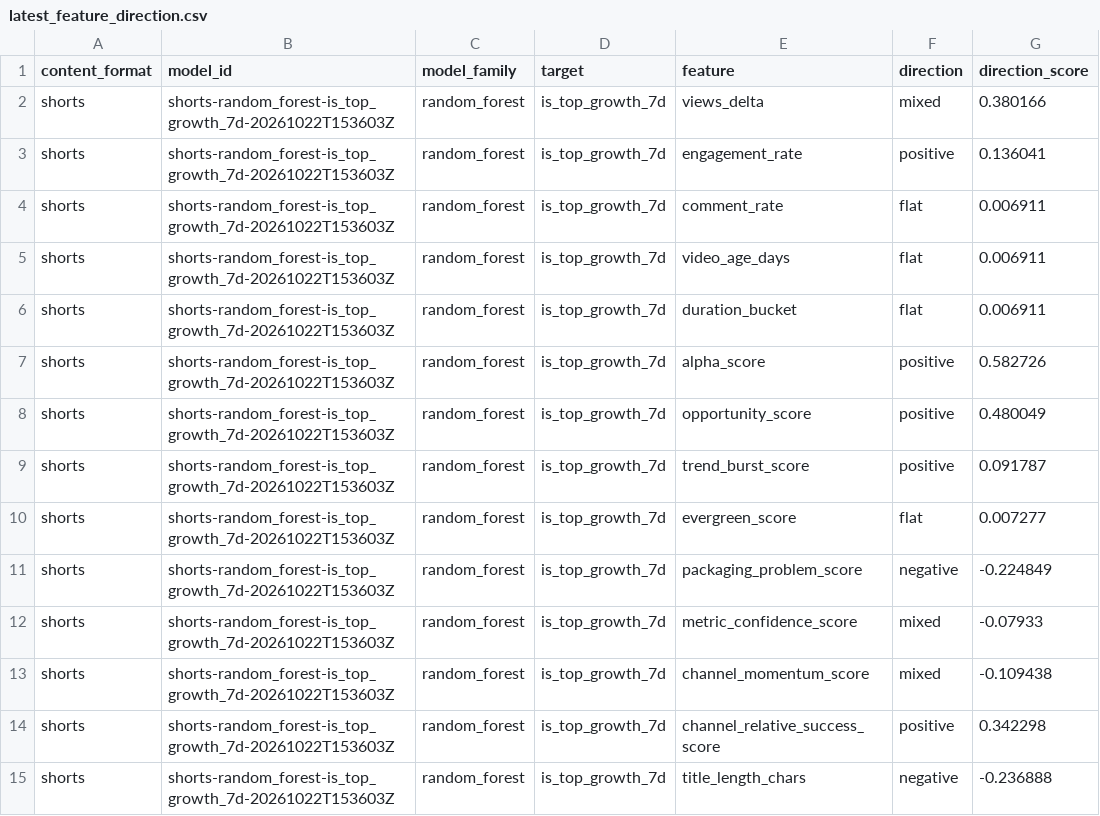
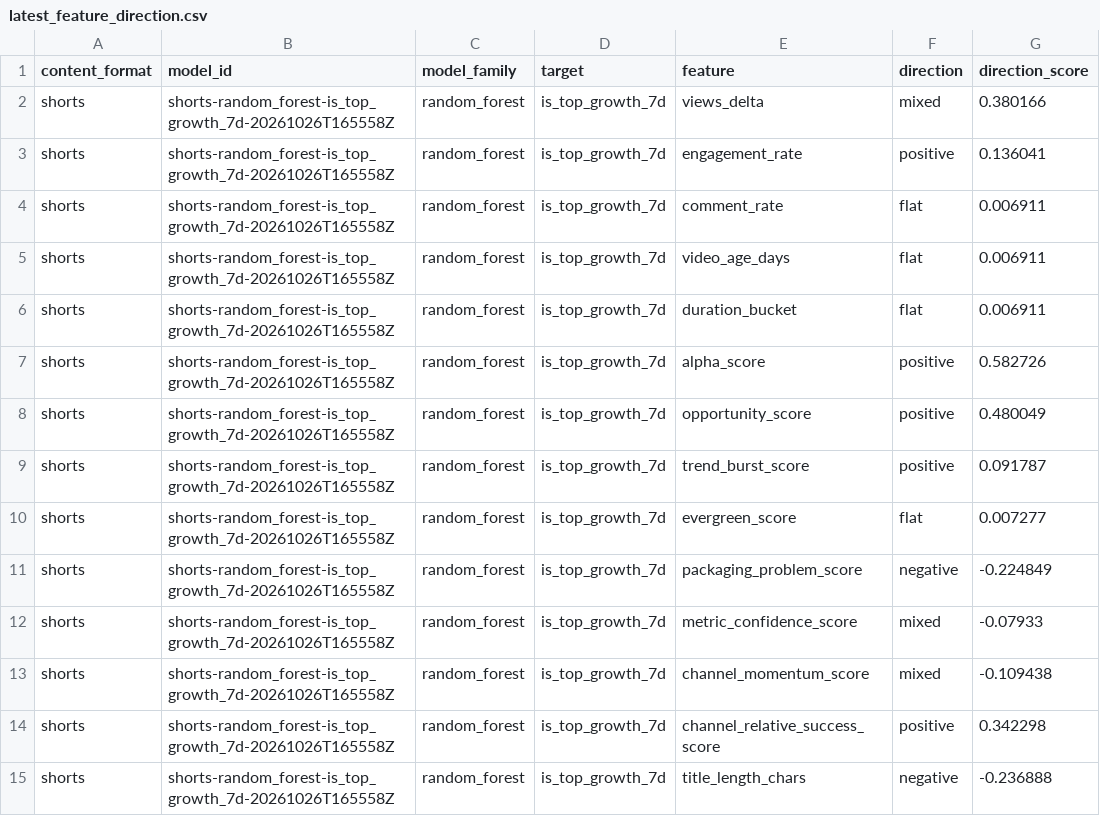
Before and after one commit to jcval94/ytb_history, a CSV file: data/model_reports/formats/shorts/latest_feature_direction.csv, drawn as a sheet; only a part is shown; the diff covers the shown part only; the diff names each change by its address in the sheet, - before the commit and + after, or states it on an @@ line.

```diff
--- a/data/model_reports/formats/shorts/latest_feature_direction.csv
+++ b/data/model_reports/formats/shorts/latest_feature_direction.csv
-B2:B15 (model_id): shorts-random_forest-is_top_growth_7d-20261022T153603Z
+B2:B15 (model_id): shorts-random_forest-is_top_growth_7d-20261026T165558Z
```
Also changed, not shown: 62 edited cells elsewhere in this file, data/model_reports/formats/shorts/latest_feature_importance.csv, data/model_reports/formats/shorts/latest_model_leaderboard.csv, 36 other files.
